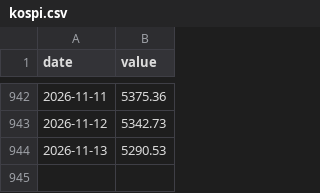
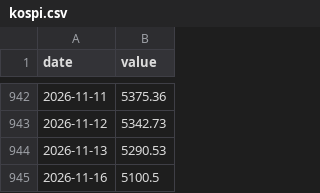
Before and after one commit to Alpha-Crew-Labs/Valkyrie-Odin, a CSV file: prototype/valkyrie-v4/data/00_RAW/kospi.csv, drawn as a sheet; only a part is shown, gaps mark what is left out; the diff names each change by its address in the sheet, - before the commit and + after, or states it on an @@ line.

```diff
--- a/prototype/valkyrie-v4/data/00_RAW/kospi.csv
+++ b/prototype/valkyrie-v4/data/00_RAW/kospi.csv
+row 945: 2026-11-16 | 5100.5
```
Also changed, not shown: prototype/valkyrie-v4/data/00_RAW/bok_rate.csv, prototype/valkyrie-v4/data/00_RAW/corp_aa3.csv, 6 other files.
